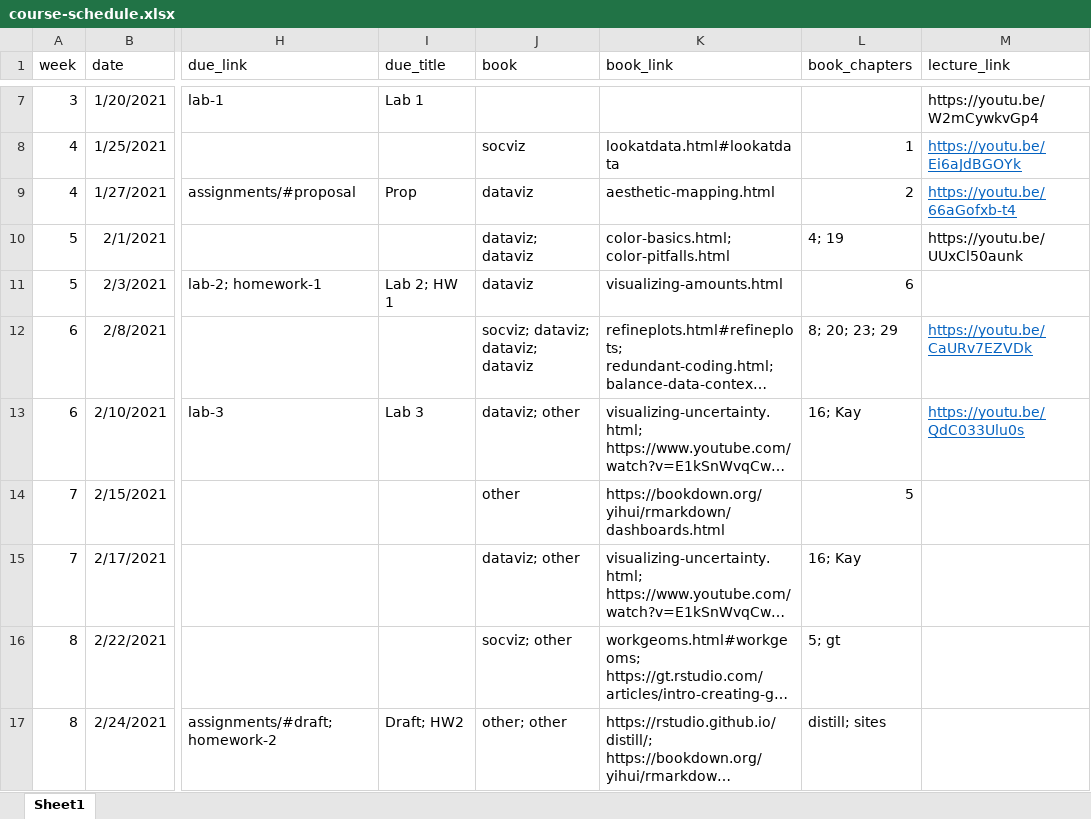
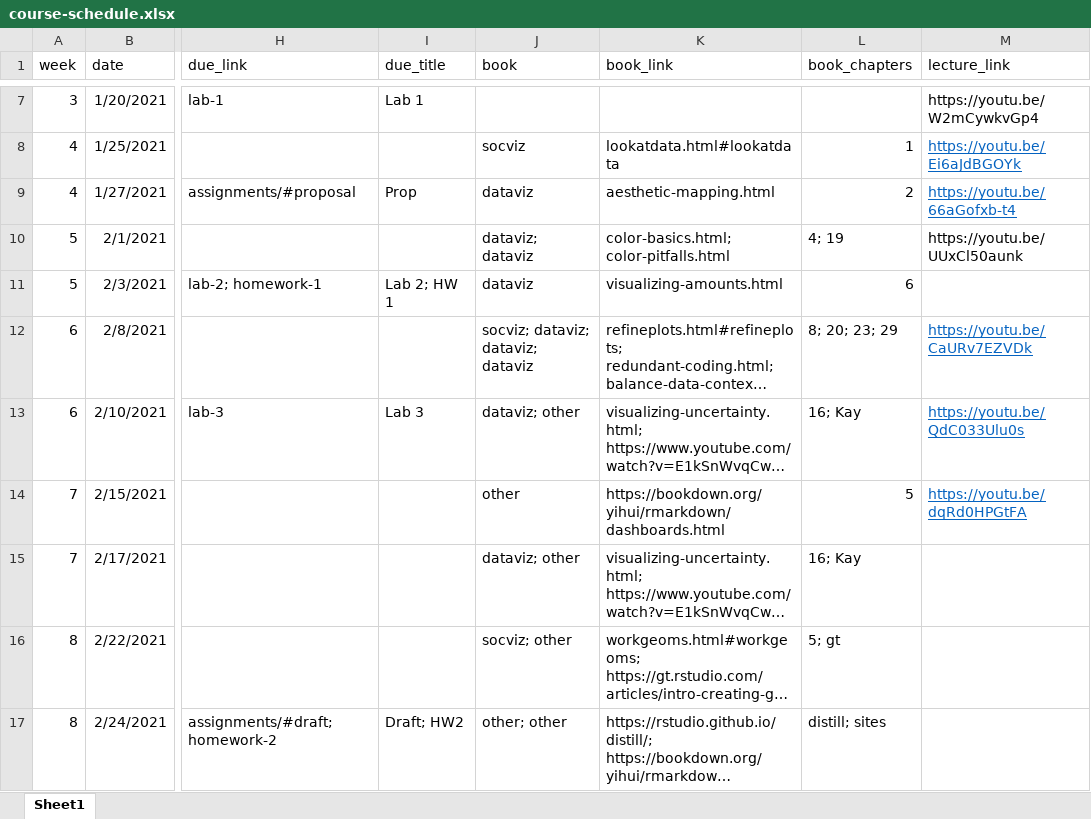
Before and after one commit to uo-datasci-specialization/c2-dataviz-2021, an Excel workbook: website-data/course-schedule.xlsx, sheet Sheet1, drawn as a sheet; only a part is shown, gaps mark what is left out; long unchanged cells end in …; values as stored, in another font and other column widths than the file's, no borders; the diff names each change by its address in the sheet, - before the commit and + after, or states it on an @@ line.

Commit message:
Add link to Akhila's lecture

```diff
--- a/website-data/course-schedule.xlsx (sheet Sheet1)
+++ b/website-data/course-schedule.xlsx (sheet Sheet1)
-M14 (lecture_link): (empty)
+M14 (lecture_link): https://youtu.be/dqRd0HPGtFA
```
Also changed, not shown: 1 other file.
